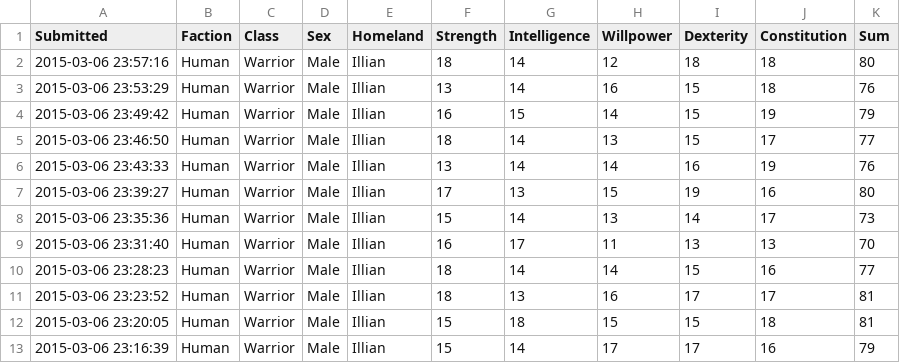
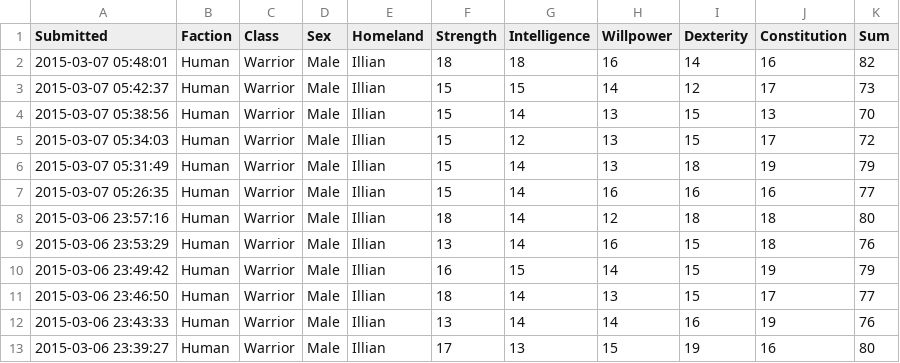
Before and after one commit to rascul/wotmad-stats, a CSV file: csv/Human/Warrior/Illian.csv, drawn as a sheet; only a part is shown; the shorter side is filled out with more unchanged rows.

Commit message:
update

```diff
--- a/csv/Human/Warrior/Illian.csv
+++ b/csv/Human/Warrior/Illian.csv
@@ -1,2 +1,8 @@
 Submitted,Faction,Class,Sex,Homeland,Strength,Intelligence,Willpower,Dexterity,Constitution,Sum
+2015-03-07 05:48:01,Human,Warrior,Male,Illian,18,18,16,14,16,82
+2015-03-07 05:42:37,Human,Warrior,Male,Illian,15,15,14,12,17,73
+2015-03-07 05:38:56,Human,Warrior,Male,Illian,15,14,13,15,13,70
+2015-03-07 05:34:03,Human,Warrior,Male,Illian,15,12,13,15,17,72
+2015-03-07 05:31:49,Human,Warrior,Male,Illian,15,14,13,18,19,79
+2015-03-07 05:26:35,Human,Warrior,Male,Illian,15,14,16,16,16,77
 2015-03-06 23:57:16,Human,Warrior,Male,Illian,18,14,12,18,18,80
```
